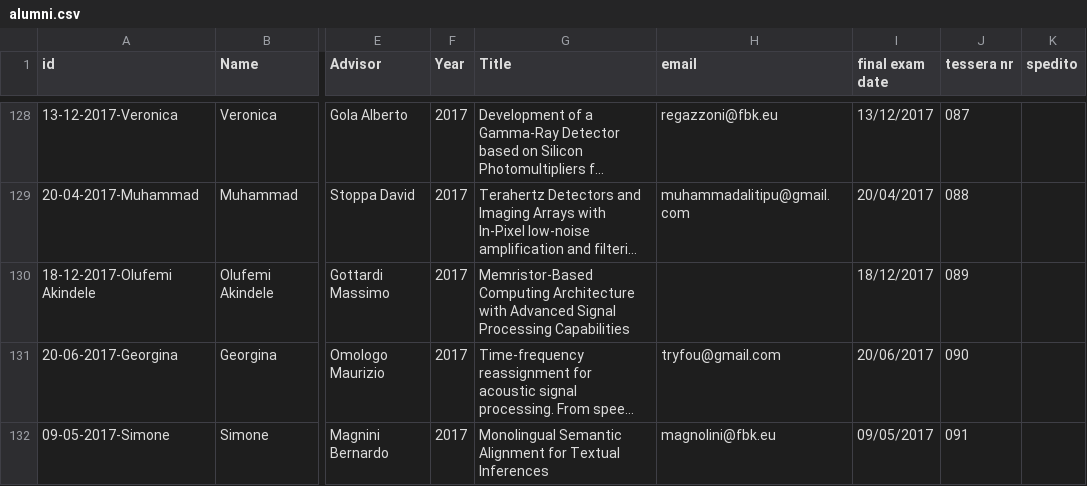
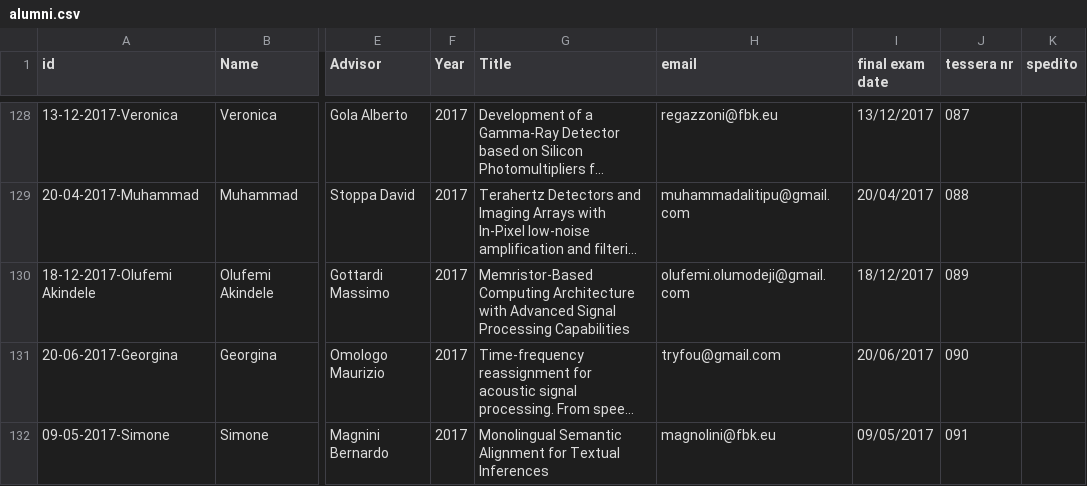
Before and after one commit to phdfbk/phdfbk.github.io, a CSV file: alumni/_posts/alumni.csv, drawn as a sheet; only a part is shown, gaps mark what is left out; long unchanged cells end in …; the diff names each change by its address in the sheet, - before the commit and + after, or states it on an @@ line.

Commit message:
update alumni

```diff
--- a/alumni/_posts/alumni.csv
+++ b/alumni/_posts/alumni.csv
-H130 (email): (empty)
+H130 (email): olufemi.olumodeji@gmail.com
```
